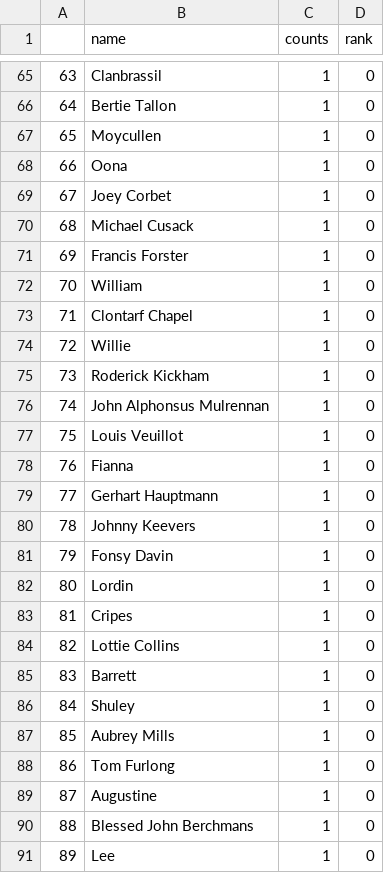
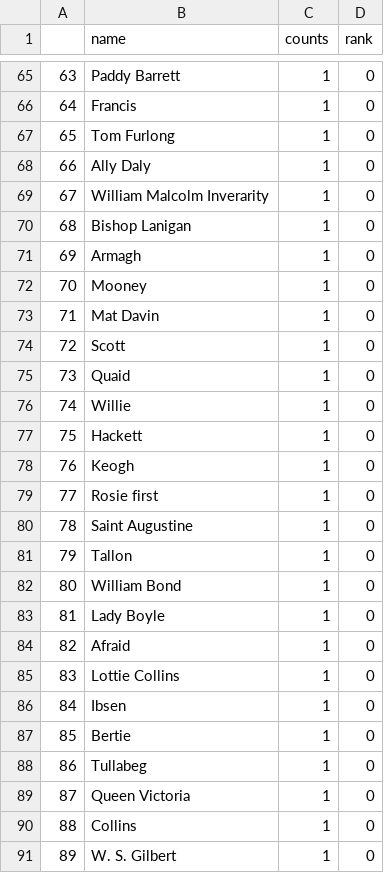
Before and after one commit to encoder-90/IdentricsSolution, a CSV file: Jupyter Notebook/csv_files/rank_mentions_count.csv, drawn as a sheet; only a part is shown, gaps mark what is left out; the diff covers the shown part only.

```diff
--- a/Jupyter Notebook/csv_files/rank_mentions_count.csv
+++ b/Jupyter Notebook/csv_files/rank_mentions_count.csv
@@ -65,27 +65,27 @@
-63,Clanbrassil,1,0
-64,Bertie Tallon,1,0
-65,Moycullen,1,0
-66,Oona,1,0
-67,Joey Corbet,1,0
-68,Michael Cusack,1,0
-69,Francis Forster,1,0
-70,William,1,0
-71,Clontarf Chapel,1,0
-72,Willie,1,0
-73,Roderick Kickham,1,0
-74,John Alphonsus Mulrennan,1,0
-75,Louis Veuillot,1,0
-76,Fianna,1,0
-77,Gerhart Hauptmann,1,0
-78,Johnny Keevers,1,0
-79,Fonsy Davin,1,0
-80,Lordin,1,0
-81,Cripes,1,0
-82,Lottie Collins,1,0
-83,Barrett,1,0
-84,Shuley,1,0
-85,Aubrey Mills,1,0
-86,Tom Furlong,1,0
-87,Augustine,1,0
-88,Blessed John Berchmans,1,0
-89,Lee,1,0
+63,Paddy Barrett,1,0
+64,Francis,1,0
+65,Tom Furlong,1,0
+66,Ally Daly,1,0
+67,William Malcolm Inverarity,1,0
+68,Bishop Lanigan,1,0
+69,Armagh,1,0
+70,Mooney,1,0
+71,Mat Davin,1,0
+72,Scott,1,0
+73,Quaid,1,0
+74,Willie,1,0
+75,Hackett,1,0
+76,Keogh,1,0
+77,Rosie first,1,0
+78,Saint Augustine,1,0
+79,Tallon,1,0
+80,William Bond,1,0
+81,Lady Boyle,1,0
+82,Afraid,1,0
+83,Lottie Collins,1,0
+84,Ibsen,1,0
+85,Bertie,1,0
+86,Tullabeg,1,0
+87,Queen Victoria,1,0
+88,Collins,1,0
+89,W. S. Gilbert,1,0
```
Also changed, not shown: 142 edited cells elsewhere in this file, Jupyter Notebook/csv_files/mono_mentions_count.csv, 4 other files.
